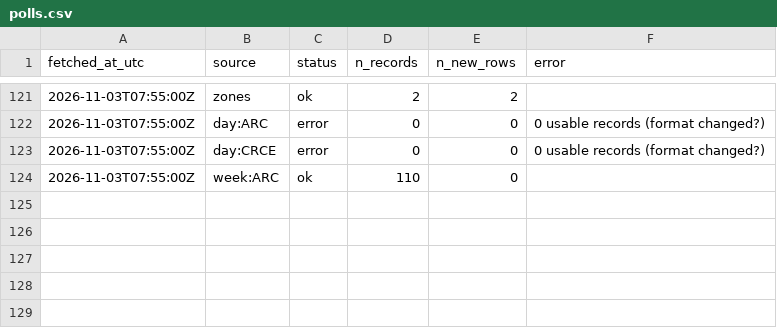
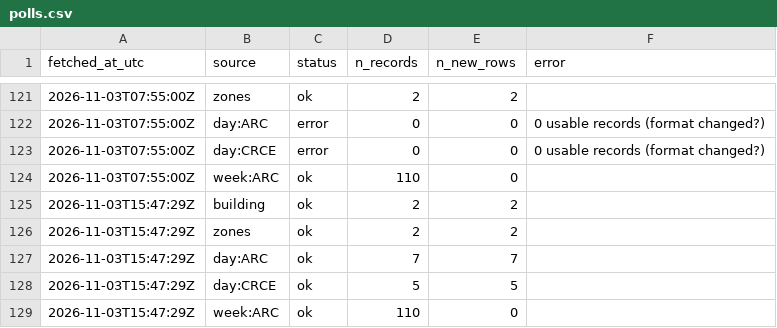
Before and after one commit to s4ndyz/crowd4cast, a CSV file: polls.csv, drawn as a sheet; only a part is shown, gaps mark what is left out.

```diff
--- a/polls.csv
+++ b/polls.csv
@@ -124 +124,6 @@ fetched_at_utc,source,status,n_records,n_new_rows,error
 2026-11-03T07:55:00Z,week:ARC,ok,110,0,
+2026-11-03T15:47:29Z,building,ok,2,2,
+2026-11-03T15:47:29Z,zones,ok,2,2,
+2026-11-03T15:47:29Z,day:ARC,ok,7,7,
+2026-11-03T15:47:29Z,day:CRCE,ok,5,5,
+2026-11-03T15:47:29Z,week:ARC,ok,110,0,
```
Also changed, not shown: building.csv, day.csv, 1 other file.
